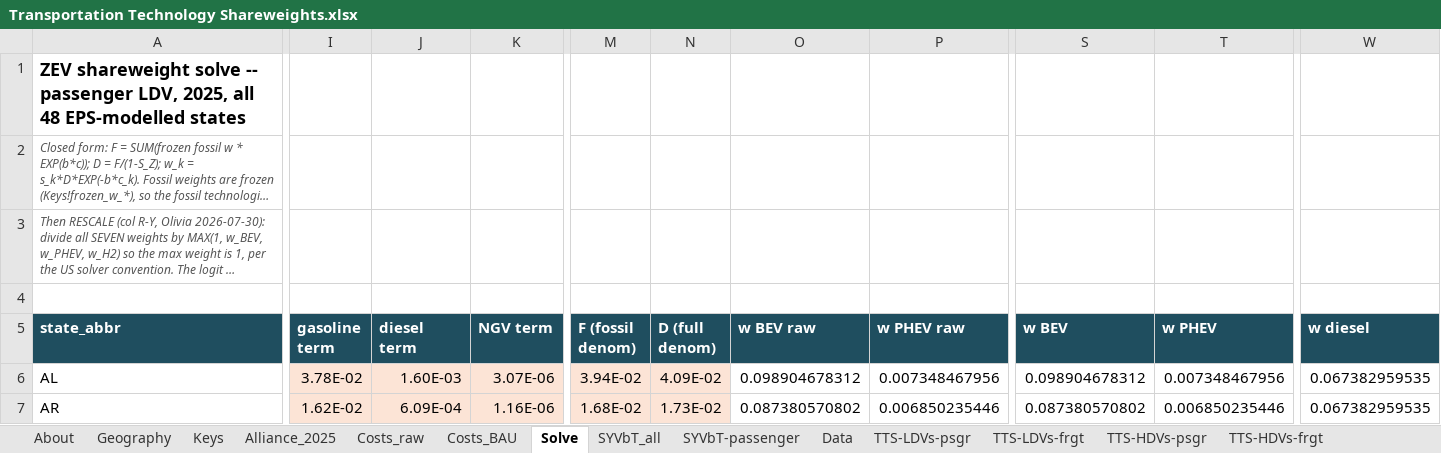
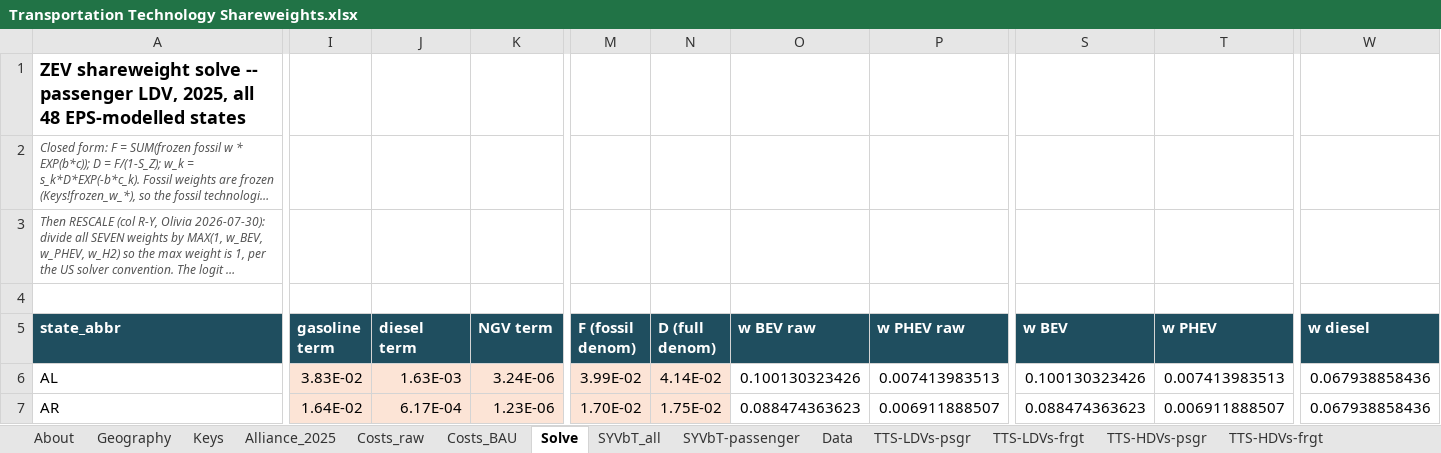
Before and after one commit to EnergyInnovation/eps-utah, an Excel workbook: InputData/trans/TTS/Transportation Technology Shareweights.xlsx, sheet Solve, drawn as a sheet; only a part is shown, gaps mark what is left out; long unchanged cells end in …; values as stored, in another font and other column widths than the file's, no borders; the diff covers the shown part only; the diff names each change by its address in the sheet, - before the commit and + after, or states it on an @@ line.

```diff
--- a/InputData/trans/TTS/Transportation Technology Shareweights.xlsx (sheet Solve)
+++ b/InputData/trans/TTS/Transportation Technology Shareweights.xlsx (sheet Solve)
-I6 (gasoline term): 3.78E-02
+I6 (gasoline term): 3.83E-02
-J6 (diesel term): 1.60E-03
+J6 (diesel term): 1.63E-03
-K6 (NGV term): 3.07E-06
+K6 (NGV term): 3.24E-06
-M6 (F (fossil denom)): 3.94E-02
+M6 (F (fossil denom)): 3.99E-02
-N6 (D (full denom)): 4.09E-02
+N6 (D (full denom)): 4.14E-02
-O6 (w BEV raw): 0.098904678312
+O6 (w BEV raw): 0.100130323426
-P6 (w PHEV raw): 0.007348467956
+P6 (w PHEV raw): 0.007413983513
-S6 (w BEV): 0.098904678312
+S6 (w BEV): 0.100130323426
-T6 (w PHEV): 0.007348467956
+T6 (w PHEV): 0.007413983513
-W6:W7 (w diesel): 0.067382959535
+W6:W7 (w diesel): 0.067938858436
-I7 (gasoline term): 1.62E-02
+I7 (gasoline term): 1.64E-02
-J7 (diesel term): 6.09E-04
+J7 (diesel term): 6.17E-04
-K7 (NGV term): 1.16E-06
+K7 (NGV term): 1.23E-06
-M7 (F (fossil denom)): 1.68E-02
+M7 (F (fossil denom)): 1.70E-02
-N7 (D (full denom)): 1.73E-02
+N7 (D (full denom)): 1.75E-02
-O7 (w BEV raw): 0.087380570802
+O7 (w BEV raw): 0.088474363623
-P7 (w PHEV raw): 0.006850235446
+P7 (w PHEV raw): 0.006911888507
-S7 (w BEV): 0.087380570802
+S7 (w BEV): 0.088474363623
-T7 (w PHEV): 0.006850235446
+T7 (w PHEV): 0.006911888507
```
Also changed, not shown: 1129 edited cells elsewhere in this sheet, sheet Data, sheet TTS-LDVs-frgt, sheet TTS-HDVs-psgr, sheet Costs_raw, sheet Costs_BAU, sheet TTS-HDVs-frgt, 4 more sheets, formulas that keep their value, 24 other files.
